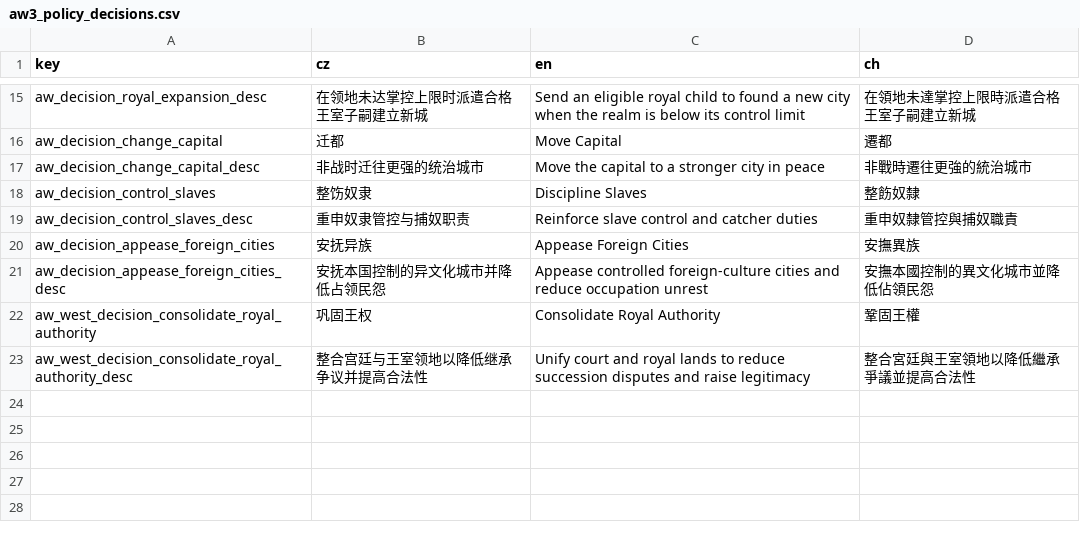
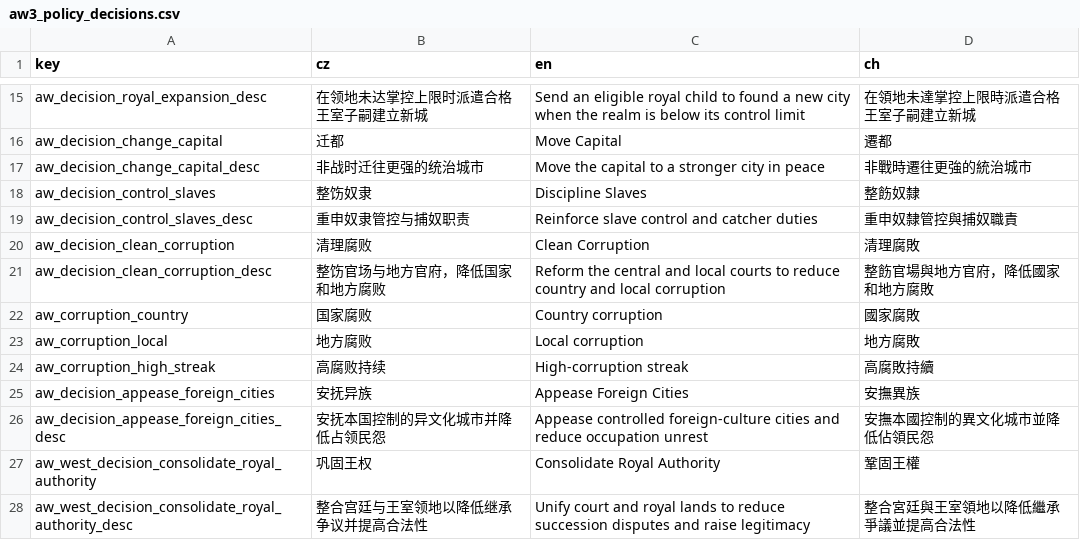
Before and after one commit to monpai-lover/AncientWarfare3.0, a CSV file: Locales/aw3_policy_decisions.csv, drawn as a sheet; only a part is shown, gaps mark what is left out; the diff names each change by its address in the sheet, - before the commit and + after, or states it on an @@ line.

Commit message:
feat: add real corruption governance

```diff
--- a/Locales/aw3_policy_decisions.csv
+++ b/Locales/aw3_policy_decisions.csv
+row 20: aw_decision_clean_corruption | 清理腐败 | Clean Corruption | 清理腐敗
+row 21: aw_decision_clean_corruption_desc | 整饬官场与地方官府，降低国家和地方腐败 | Reform the central and local courts to reduce country and local corruption | 整飭官場與地方官府，降低國家和地方腐敗
+row 22: aw_corruption_country | 国家腐败 | Country corruption | 國家腐敗
+row 23: aw_corruption_local | 地方腐败 | Local corruption | 地方腐敗
+row 24: aw_corruption_high_streak | 高腐败持续 | High-corruption streak | 高腐敗持續
```
Also changed, not shown: 21 other files.
